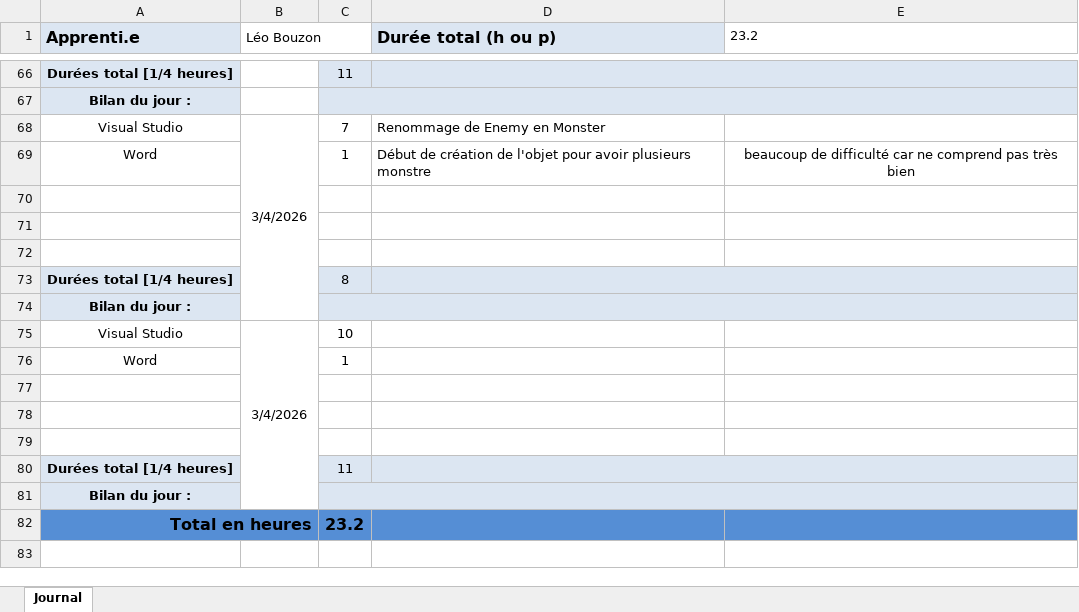
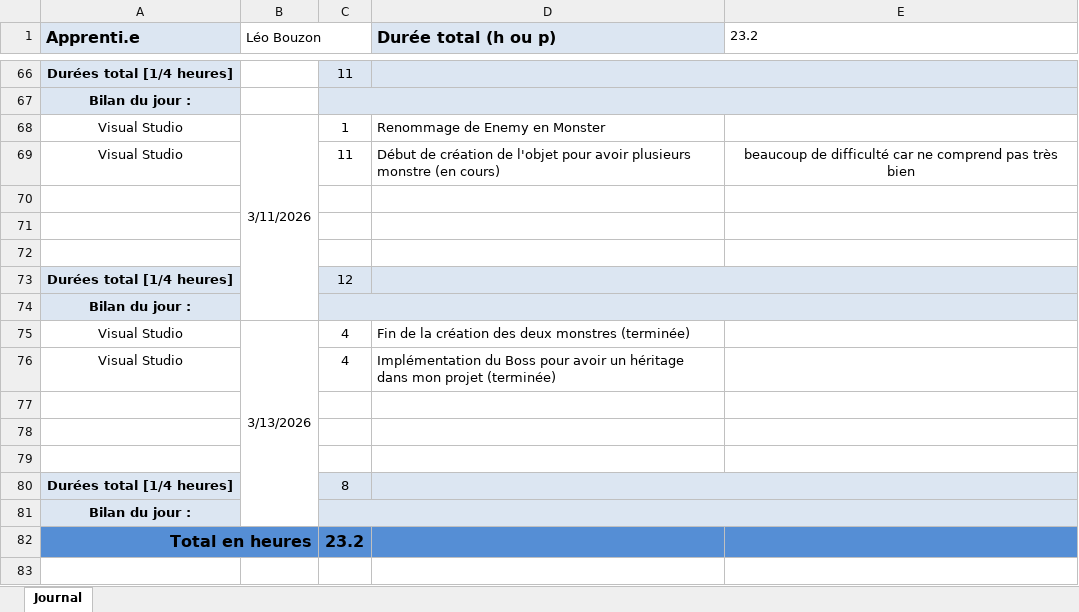
Before and after one commit to L3sTix/OO-them-ALL, an Excel workbook: doc/P-P_OO-LeoBouzon-jnltrav.xlsx, sheet Journal, drawn as a sheet; only a part is shown, gaps mark what is left out; values as stored, in another font and other column widths than the file's, no borders; removed rows and columns are numbered as before the commit, all else as after; the diff names each change by its address in the sheet, - before the commit and + after, or states it on an @@ line.

```diff
--- a/doc/P-P_OO-LeoBouzon-jnltrav.xlsx (sheet Journal)
+++ b/doc/P-P_OO-LeoBouzon-jnltrav.xlsx (sheet Journal)
-B68 (Léo Bouzon): 3/4/2026
+B68 (Léo Bouzon): 3/11/2026
-B68:B74 merged
+B68:B74 merged
-C68: 7
+C68: 1
+row 69: Visual Studio |  | 11 | Début de création de l'objet pour avoir plusieurs monstre (en cours) | beaucoup de difficulté car ne comprend pas très bien
-row 70: Word |  | 1 | Début de création de l'objet pour avoir plusieurs monstre | beaucoup de difficulté car ne comprend pas très bien
+row 70: (empty)
+row 71: (empty)
+row 72: (empty)
+row 73: Durées total [1/4 heures] |  | 12
+row 75: Visual Studio | 3/13/2026 | 4 | Fin de la création des deux monstres (terminée)
+row 76: Visual Studio |  | 4 | Implémentation du Boss pour avoir un héritage dans mon projet (terminée)
-row 75: Visual Studio | 3/4/2026 | 10
-row 76: Word |  | 1
-row 77: (empty)
-row 78: (empty)
-row 79: (empty)
-row 80: Durées total [1/4 heures] |  | 11
```
Also changed, not shown: formulas that keep their value, 8 other files.
